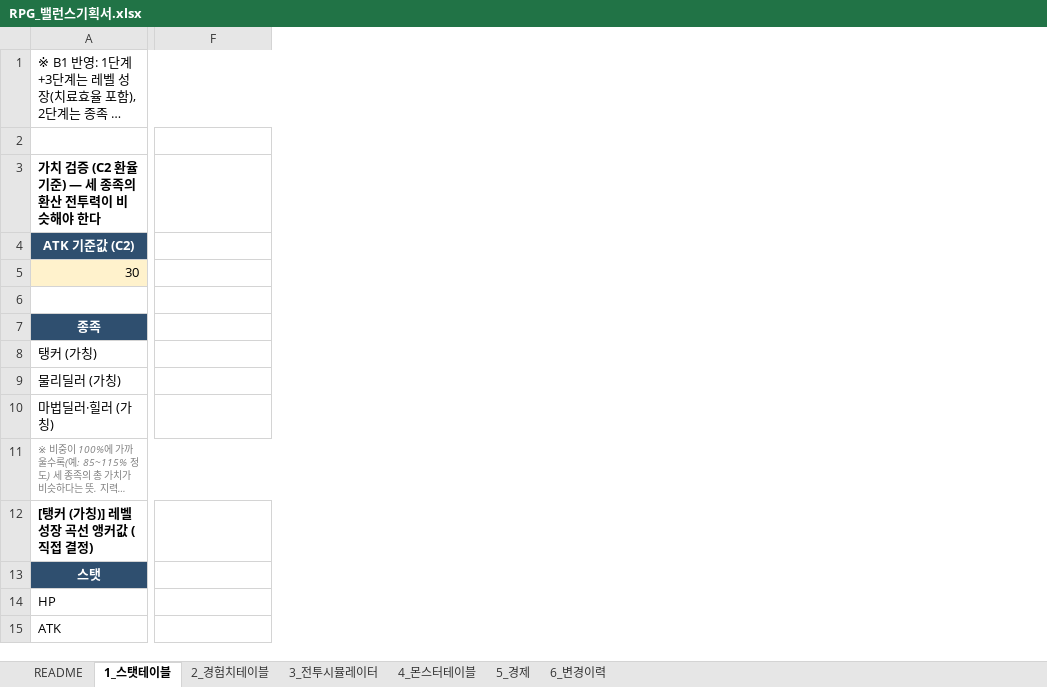
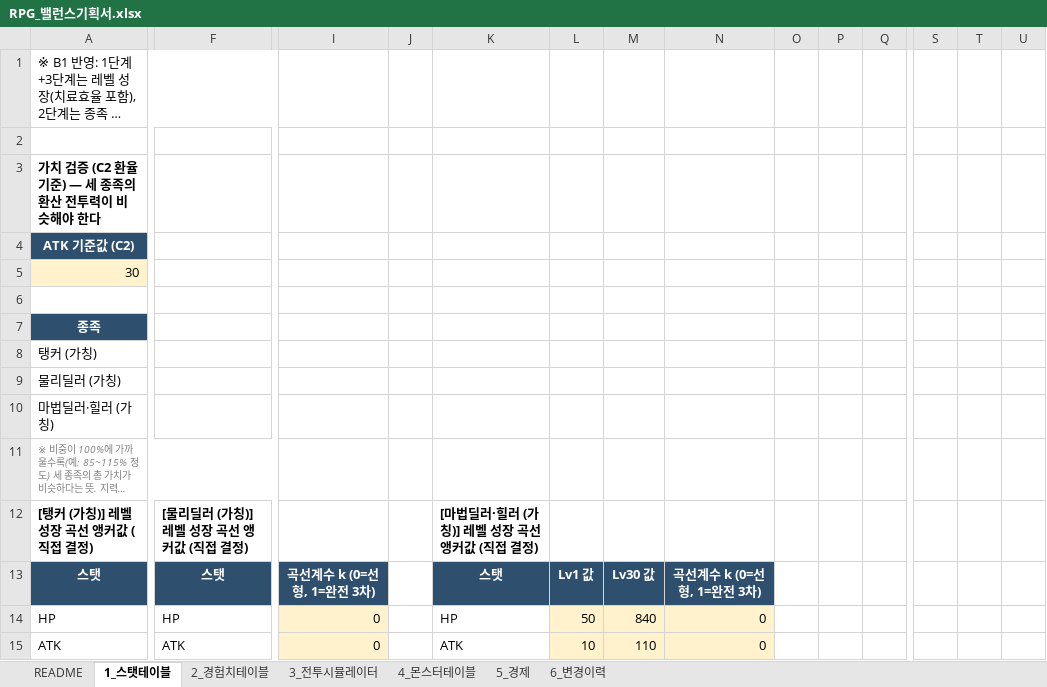
Before and after one commit to Hellobot99/balance-design-portfolio, an Excel workbook: docs/rpg/RPG_밸런스기획서.xlsx, sheet 1_스탯테이블, drawn as a sheet; only a part is shown, gaps mark what is left out; long unchanged cells end in …; values as stored, in another font and other column widths than the file's, no borders; the diff covers the shown part only; the diff names each change by its address in the sheet, - before the commit and + after, or states it on an @@ line.

```diff
--- a/docs/rpg/RPG_밸런스기획서.xlsx (sheet 1_스탯테이블)
+++ b/docs/rpg/RPG_밸런스기획서.xlsx (sheet 1_스탯테이블)
+column I, rows 13-15: 곡선계수 k (0=선형, 1=완전 3차) | 0 | 0
+column J, empty
+column K, rows 12-15: [마법딜러·힐러 (가칭)] 레벨 성장 곡선 앵커값 (직접 결정) | 스탯 | HP | ATK
+column L, rows 13-15: Lv1 값 | 50 | 10
+column M, rows 13-15: Lv30 값 | 840 | 110
+column N, rows 13-15: 곡선계수 k (0=선형, 1=완전 3차) | 0 | 0
+column O, empty
+column P, empty
+column Q, empty
+column S, empty
+column T, empty
+column U, empty
-F12: (empty)
+F12: [물리딜러 (가칭)] 레벨 성장 곡선 앵커값 (직접 결정)
-F13: (empty)
+F13: 스탯
-F13 fill: none
+F13 fill: #2F4F6F
-F14: (empty)
+F14: HP
-F15: (empty)
+F15: ATK
```
Also changed, not shown: 68 added rows, 68 removed rows, 6 added columns, 293 edited cells and cell formats elsewhere in this sheet.
